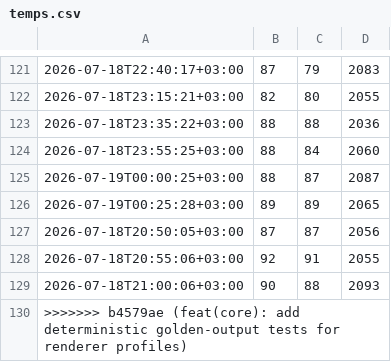
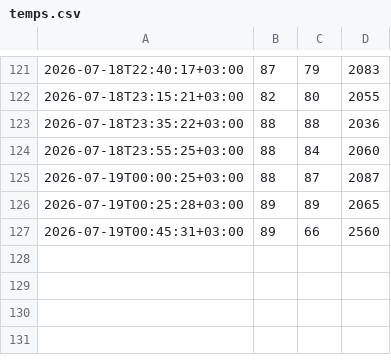
Before and after one commit to corpunum/OpenLunum, a CSV file: reports/pi-loop/temps.csv, drawn as a sheet; only a part is shown, gaps mark what is left out.

```diff
--- a/reports/pi-loop/temps.csv
+++ b/reports/pi-loop/temps.csv
@@ -126,5 +126,2 @@
 2026-07-19T00:25:28+03:00,89,89,2065
-2026-07-18T20:50:05+03:00,87,87,2056
-2026-07-18T20:55:06+03:00,92,91,2055
-2026-07-18T21:00:06+03:00,90,88,2093
->>>>>>> b4579ae (feat(core): add deterministic golden-output tests for renderer profiles)
+2026-07-19T00:45:31+03:00,89,66,2560
```
Also changed, not shown: 2 other files.
